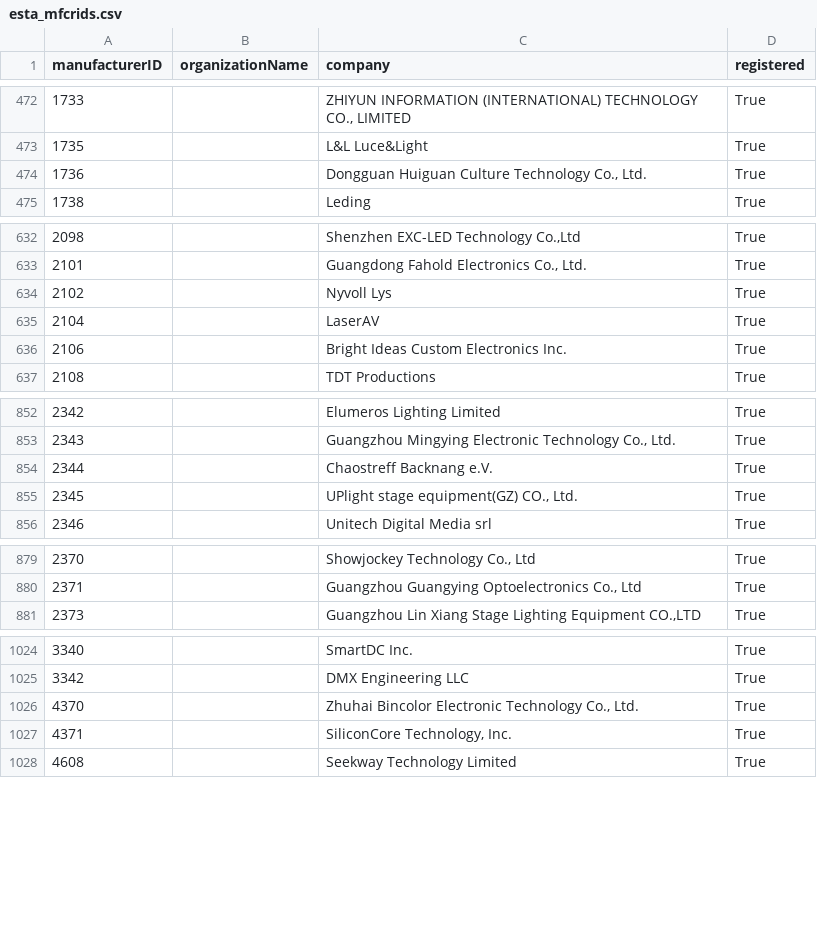
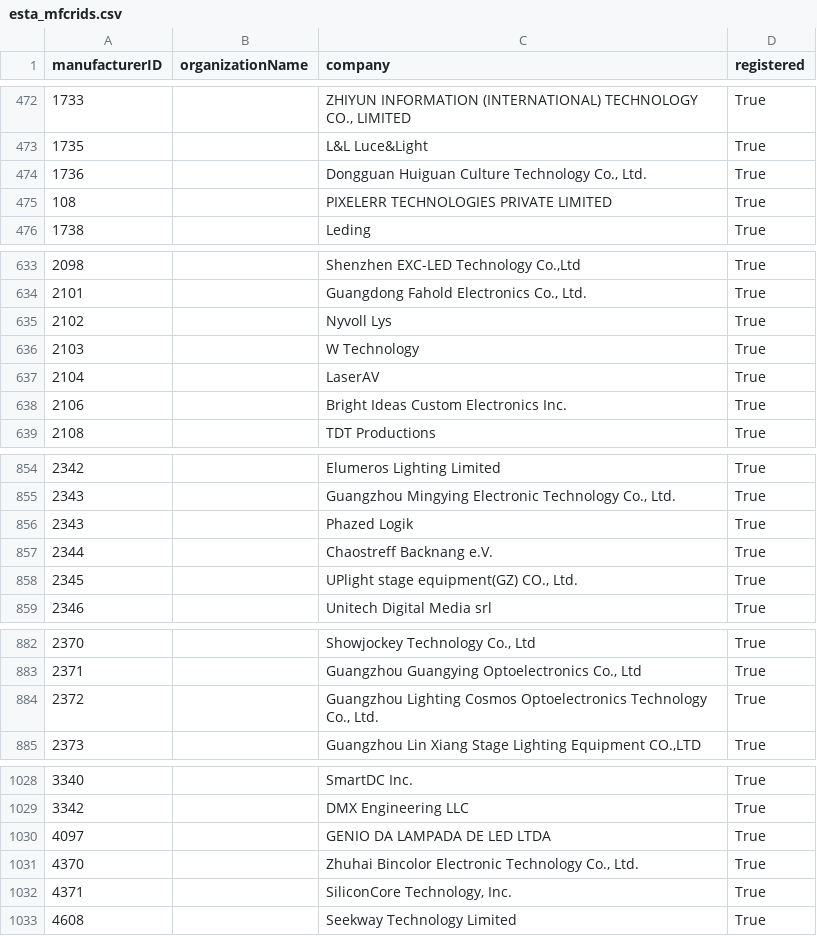
Before and after one commit to marcusbirkin/ESTA_MFCTRIDS, a CSV file: esta_mfcrids.csv, drawn as a sheet; only a part is shown, gaps mark what is left out; the diff names each change by its address in the sheet, - before the commit and + after, or states it on an @@ line.

```diff
--- a/esta_mfcrids.csv
+++ b/esta_mfcrids.csv
+row 475: 108 |  | PIXELERR TECHNOLOGIES PRIVATE LIMITED | True
+row 636: 2103 |  | W Technology | True
+row 856: 2343 |  | Phazed Logik | True
+row 884: 2372 |  | Guangzhou Lighting Cosmos Optoelectronics Technology Co., Ltd. | True
+row 1030: 4097 |  | GENIO DA LAMPADA DE LED LTDA | True
```
